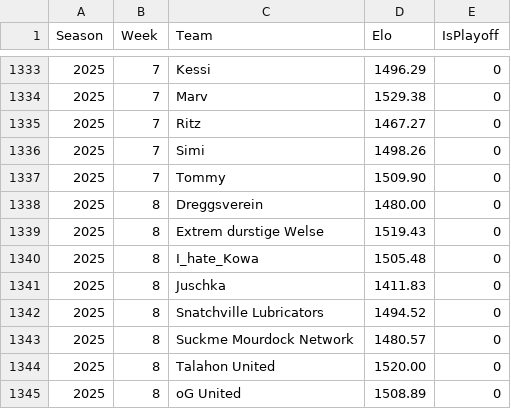
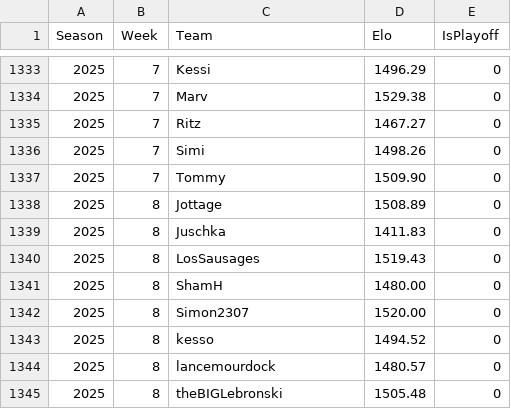
Before and after one commit to KoBeWa/FF-Scraping, a TSV file: output/elo-history/elo_ratings_history.tsv, drawn as a sheet; only a part is shown, gaps mark what is left out.

```diff
--- a/output/elo-history/elo_ratings_history.tsv
+++ b/output/elo-history/elo_ratings_history.tsv
@@ -1337,9 +1337,9 @@ Season	Week	Team	Elo	IsPlayoff
 2025	7	Tommy	1509.90	0
-2025	8	Dreggsverein	1480.00	0
-2025	8	Extrem durstige Welse	1519.43	0
-2025	8	I_hate_Kowa	1505.48	0
+2025	8	Jottage	1508.89	0
 2025	8	Juschka	1411.83	0
-2025	8	Snatchville Lubricators	1494.52	0
-2025	8	Suckme Mourdock Network	1480.57	0
-2025	8	Talahon United	1520.00	0
-2025	8	oG United	1508.89	0
+2025	8	LosSausages	1519.43	0
+2025	8	ShamH	1480.00	0
+2025	8	Simon2307	1520.00	0
+2025	8	kesso	1494.52	0
+2025	8	lancemourdock	1480.57	0
+2025	8	theBIGLebronski	1505.48	0
```
Also changed, not shown: 1 other file.
